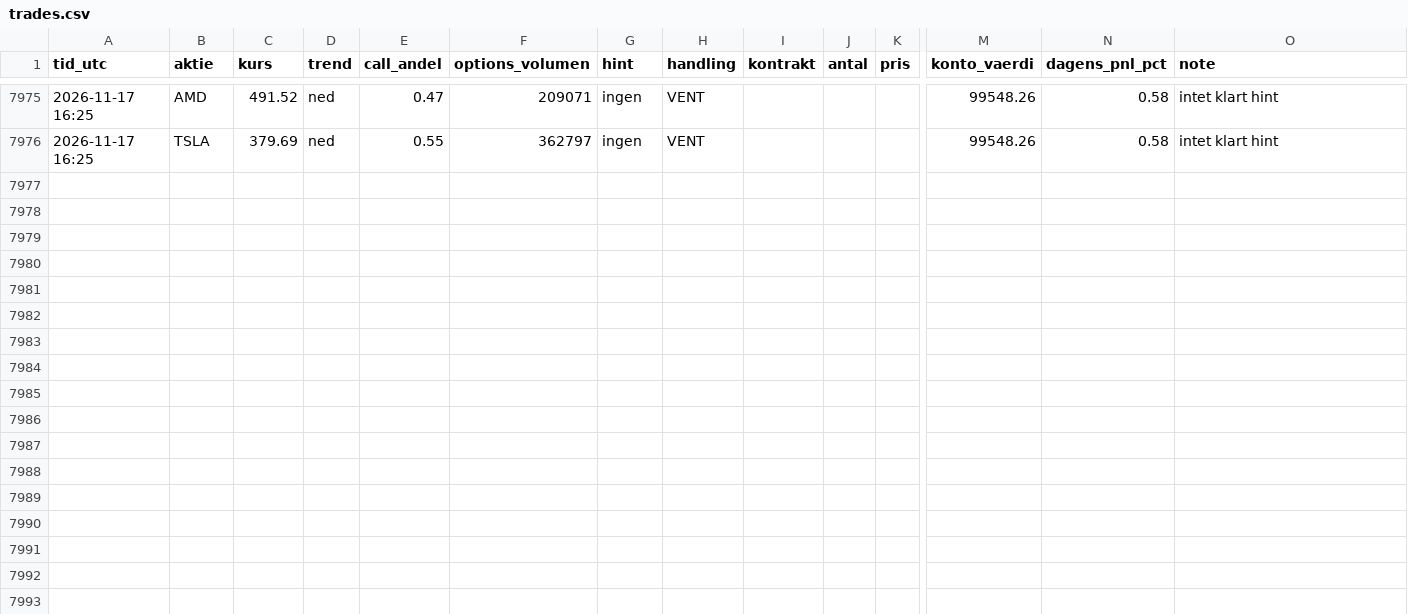
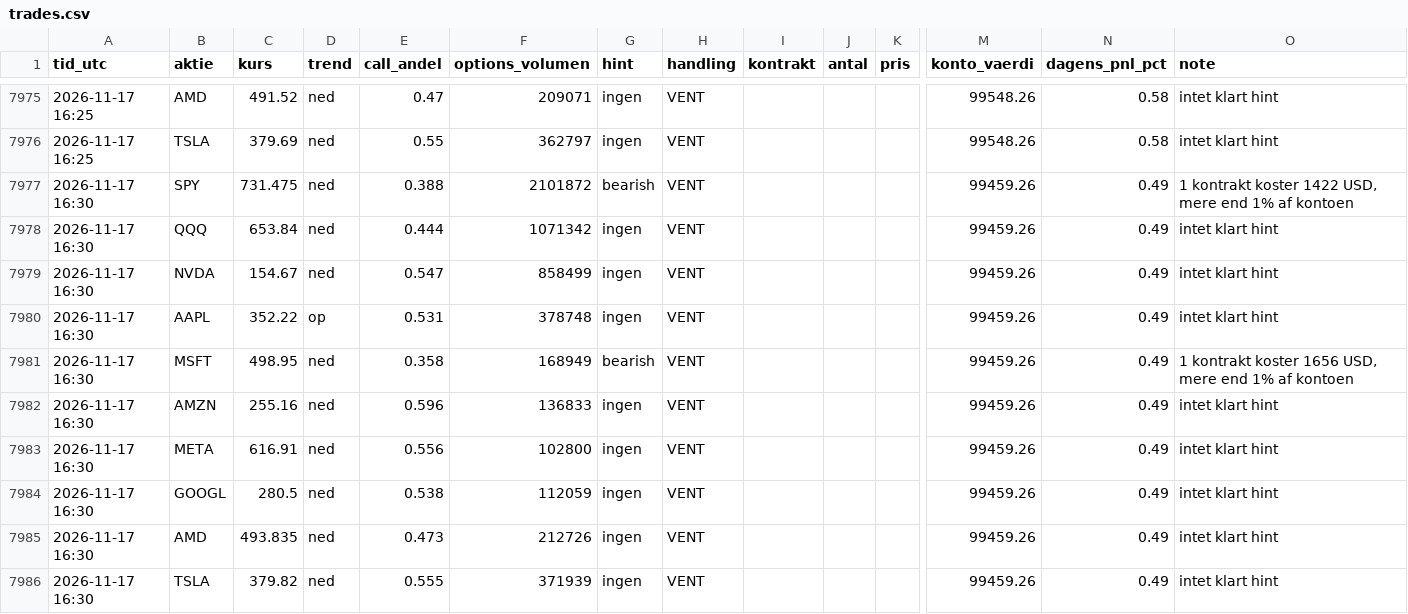
Before and after one commit to augusthavsteen757-cpu/trading-bot, a CSV file: options/trades.csv, drawn as a sheet; only a part is shown, gaps mark what is left out; rows hold the shown columns only; the diff names each change by its address in the sheet, - before the commit and + after, or states it on an @@ line.

Commit message:
Options-bot runde 2026-11-17T16:30

```diff
--- a/options/trades.csv
+++ b/options/trades.csv
+row 7977: 2026-11-17 16:30 | SPY | 731.475 | ned | 0.388 | 2101872 | bearish | VENT |  |  |  | 99459.26 | 0.49 | 1 kontrakt koster 1422 USD, mere end 1% af kontoen
+row 7978: 2026-11-17 16:30 | QQQ | 653.84 | ned | 0.444 | 1071342 | ingen | VENT |  |  |  | 99459.26 | 0.49 | intet klart hint
+row 7979: 2026-11-17 16:30 | NVDA | 154.67 | ned | 0.547 | 858499 | ingen | VENT |  |  |  | 99459.26 | 0.49 | intet klart hint
+row 7980: 2026-11-17 16:30 | AAPL | 352.22 | op | 0.531 | 378748 | ingen | VENT |  |  |  | 99459.26 | 0.49 | intet klart hint
+row 7981: 2026-11-17 16:30 | MSFT | 498.95 | ned | 0.358 | 168949 | bearish | VENT |  |  |  | 99459.26 | 0.49 | 1 kontrakt koster 1656 USD, mere end 1% af kontoen
+row 7982: 2026-11-17 16:30 | AMZN | 255.16 | ned | 0.596 | 136833 | ingen | VENT |  |  |  | 99459.26 | 0.49 | intet klart hint
+row 7983: 2026-11-17 16:30 | META | 616.91 | ned | 0.556 | 102800 | ingen | VENT |  |  |  | 99459.26 | 0.49 | intet klart hint
+row 7984: 2026-11-17 16:30 | GOOGL | 280.5 | ned | 0.538 | 112059 | ingen | VENT |  |  |  | 99459.26 | 0.49 | intet klart hint
+row 7985: 2026-11-17 16:30 | AMD | 493.835 | ned | 0.473 | 212726 | ingen | VENT |  |  |  | 99459.26 | 0.49 | intet klart hint
+row 7986: 2026-11-17 16:30 | TSLA | 379.82 | ned | 0.555 | 371939 | ingen | VENT |  |  |  | 99459.26 | 0.49 | intet klart hint
```
